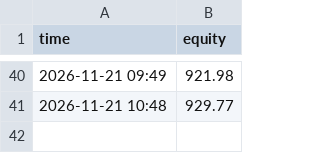
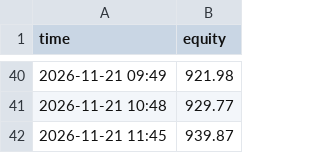
Before and after one commit to deadflies82-commits/Paper-bot, a CSV file: equity.csv, drawn as a sheet; only a part is shown, gaps mark what is left out.

```diff
--- a/equity.csv
+++ b/equity.csv
@@ -41 +41,2 @@ time,equity
 2026-11-21 10:48,929.77
+2026-11-21 11:45,939.87
```
Also changed, not shown: 2 other files.
